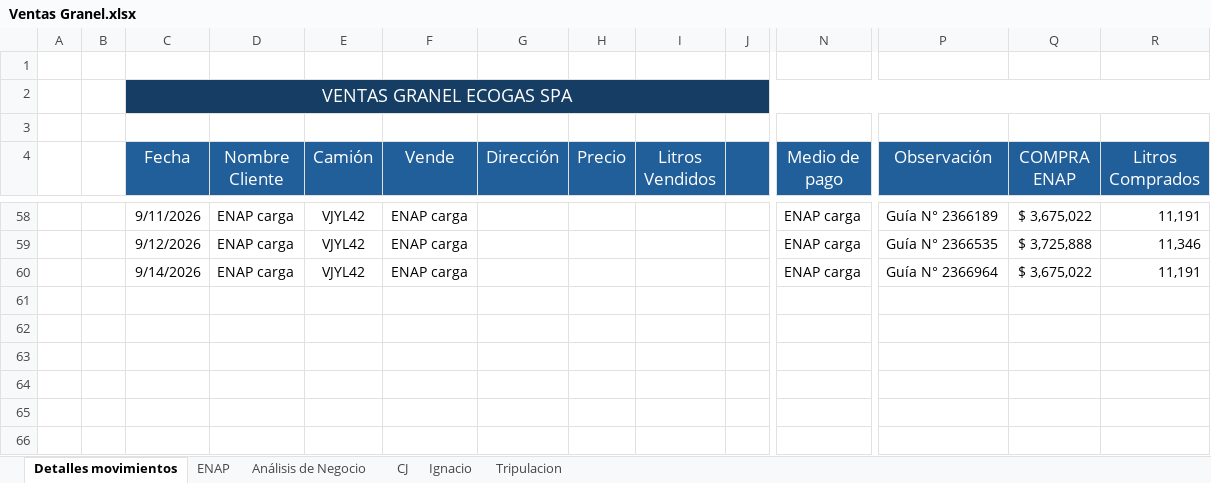
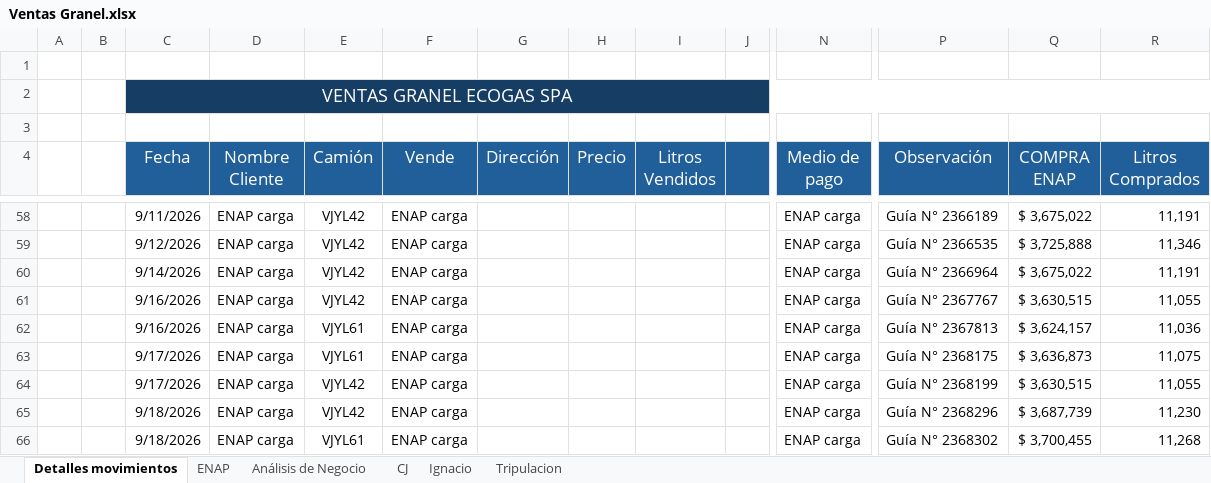
Before and after one commit to hromanmiranda-commits/granel-movimientos, an Excel workbook: Ventas Granel.xlsx, sheet Detalles movimientos, drawn as a sheet; only a part is shown, gaps mark what is left out; values as stored, in another font and other column widths than the file's, no borders; rows hold the shown columns only; the diff names each change by its address in the sheet, - before the commit and + after, or states it on an @@ line.

Commit message:
Actualización de datos Granel Movimientos 2026-09-21 11:18

```diff
--- a/Ventas Granel.xlsx (sheet Detalles movimientos)
+++ b/Ventas Granel.xlsx (sheet Detalles movimientos)
+row 61:  |  | 9/16/2026 | ENAP carga | VJYL42 | ENAP carga |  |  |  |  | ENAP carga | Guía N° 2367767 | $ 3,630,515 | 11,055
+row 62:  |  | 9/16/2026 | ENAP carga | VJYL61 | ENAP carga |  |  |  |  | ENAP carga | Guía N° 2367813 | $ 3,624,157 | 11,036
+row 63:  |  | 9/17/2026 | ENAP carga | VJYL61 | ENAP carga |  |  |  |  | ENAP carga | Guía N° 2368175 | $ 3,636,873 | 11,075
+row 64:  |  | 9/17/2026 | ENAP carga | VJYL42 | ENAP carga |  |  |  |  | ENAP carga | Guía N° 2368199 | $ 3,630,515 | 11,055
+row 65:  |  | 9/18/2026 | ENAP carga | VJYL42 | ENAP carga |  |  |  |  | ENAP carga | Guía N° 2368296 | $ 3,687,739 | 11,230
+row 66:  |  | 9/18/2026 | ENAP carga | VJYL61 | ENAP carga |  |  |  |  | ENAP carga | Guía N° 2368302 | $ 3,700,455 | 11,268
```
Also changed, not shown: sheet ENAP, sheet Análisis de Negocio, formulas that keep their value, hidden cells, 4 other files.
